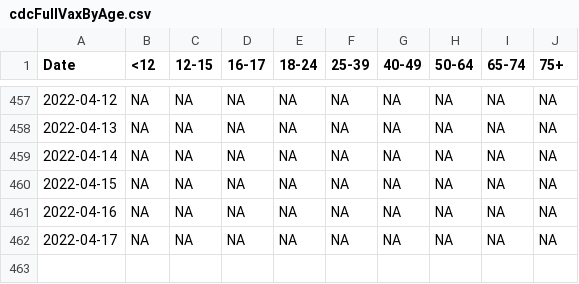
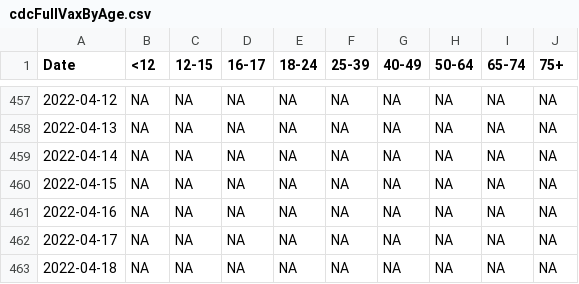
Before and after one commit to Dotdash-Data-Journalism/2021_2022_VWH_covid_vaccine_tracker, a CSV file: chartData/cdcFullVaxByAge.csv, drawn as a sheet; only a part is shown, gaps mark what is left out; the diff names each change by its address in the sheet, - before the commit and + after, or states it on an @@ line.

```diff
--- a/chartData/cdcFullVaxByAge.csv
+++ b/chartData/cdcFullVaxByAge.csv
+row 463: 2022-04-18 | NA | NA | NA | NA | NA | NA | NA | NA | NA
```
Also changed, not shown: chartData/areWeThereYet.csv, chartData/boosterMap.csv, 4 other files.
